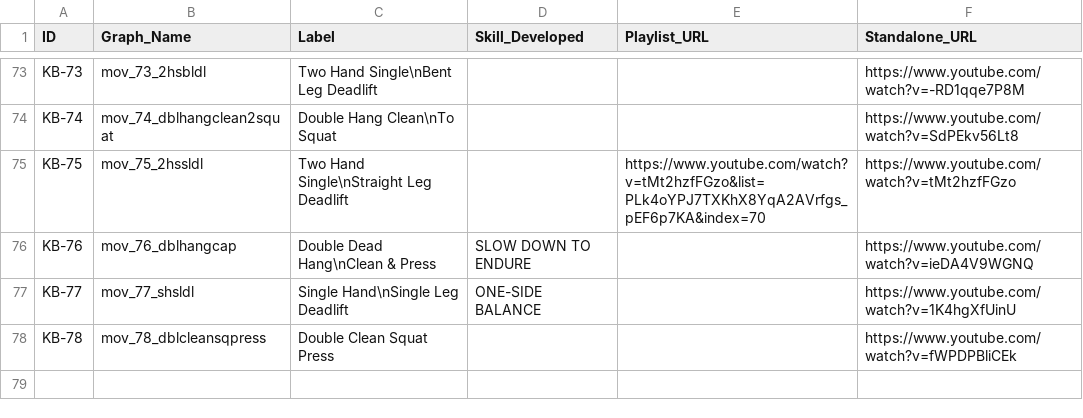
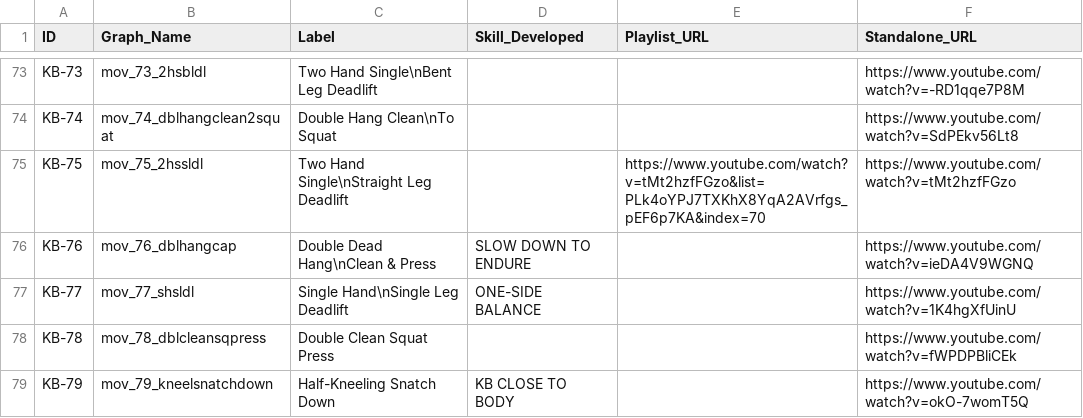
Before and after one commit to dznz/wildman-skill-trees, a CSV file: src/kb/kb_progression.csv, drawn as a sheet; only a part is shown, gaps mark what is left out; the diff names each change by its address in the sheet, - before the commit and + after, or states it on an @@ line.

Commit message:
feat(kb_progression): add KB-79

```diff
--- a/src/kb/kb_progression.csv
+++ b/src/kb/kb_progression.csv
+row 79: KB-79 | mov_79_kneelsnatchdown | Half-Kneeling Snatch Down | KB CLOSE TO BODY |  | https://www.youtube.com/watch?v=okO-7womT5Q
```
Also changed, not shown: 4 other files.
